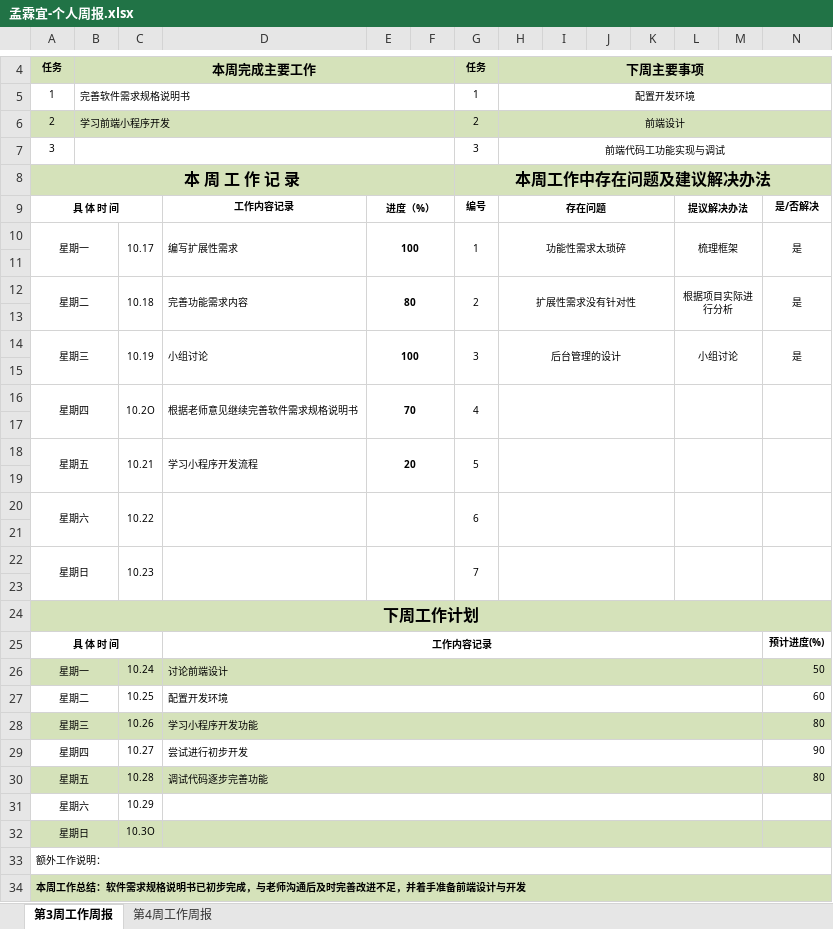
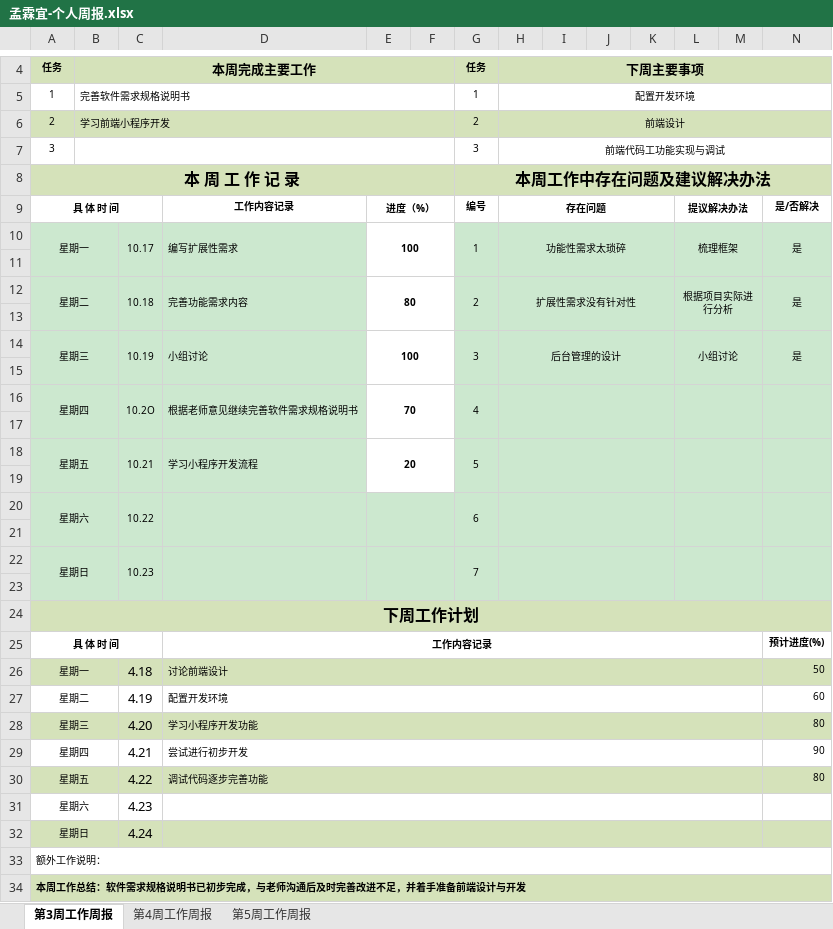
Before and after one commit to Czzmh/StyleTransferApplet, an Excel workbook: 个人周报/孟霖宜/孟霖宜-个人周报.xlsx, sheet 第3周工作周报, drawn as a sheet; only a part is shown, gaps mark what is left out; values as stored, in another font and other column widths than the file's, no borders; the diff names each change by its address in the sheet, - before the commit and + after, or states it on an @@ line.

```diff
--- a/个人周报/孟霖宜/孟霖宜-个人周报.xlsx (sheet 第3周工作周报)
+++ b/个人周报/孟霖宜/孟霖宜-个人周报.xlsx (sheet 第3周工作周报)
+sheet tab: 第5周工作周报
-A10:D19 fill: none
+A10:D19 fill: #CCE8CF
-G10:N19 fill: none
+G10:N19 fill: #CCE8CF
-A20:N23 fill: none
+A20:N23 fill: #CCE8CF
-C26: 10.24
+C26: 4.18
@@ C26:C32 text size: larger @@
-C27: 10.25
+C27: 4.19
-C28: 10.26
+C28: 4.20
-C29: 10.27
+C29: 4.21
-C30: 10.28
+C30: 4.22
-C31: 10.29
+C31: 4.23
-C32: 10.3O
+C32: 4.24
```
Also changed, not shown: sheet 第4周工作周报.
